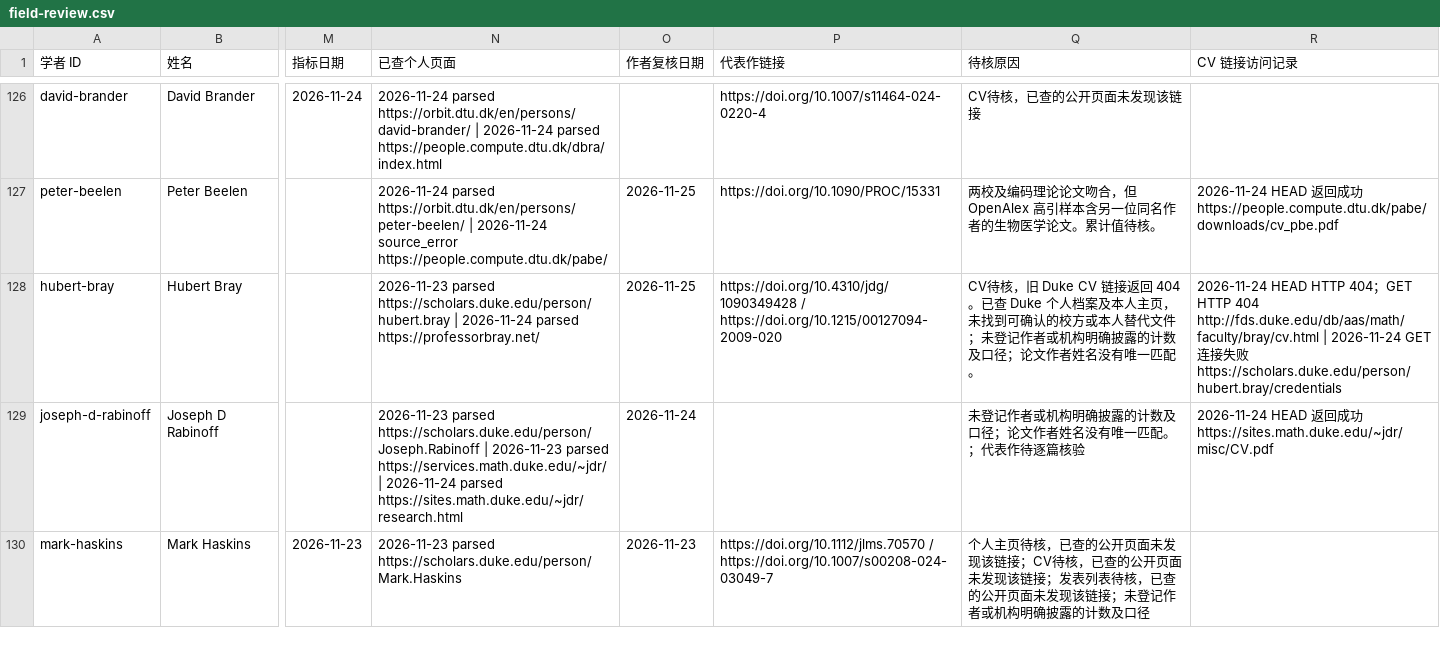
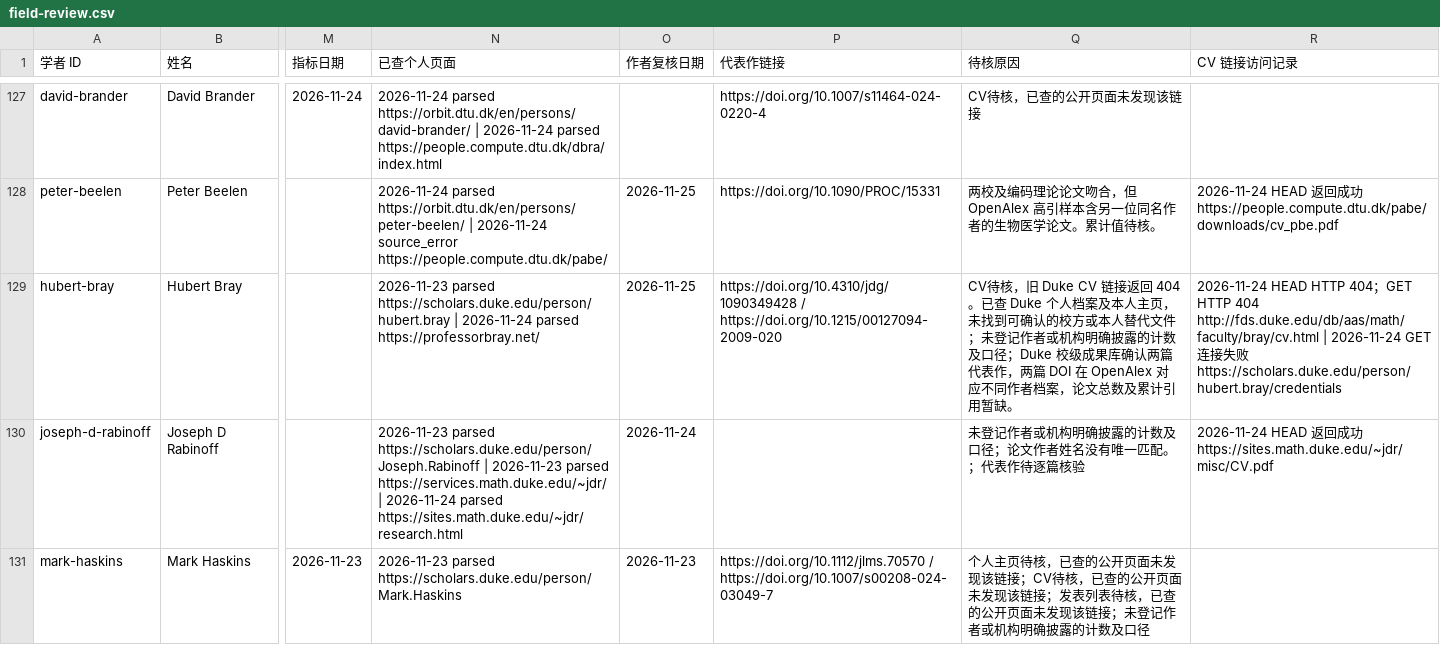
Before and after one commit to zyx-dirtystar/geometry-faculty-atlas, a CSV file: collector/field-review.csv, drawn as a sheet; only a part is shown, gaps mark what is left out; addresses are those after the commit; the diff covers the shown part only; the diff names each change by its address in the sheet, - before the commit and + after, or states it on an @@ line.

```diff
--- a/collector/field-review.csv
+++ b/collector/field-review.csv
-Q129 (待核原因): …及口径；论文作者姓名没有唯一匹配。
+Q129 (待核原因): …及口径；Duke 校级成果库确认两篇代表作，两篇 DOI 在 OpenAlex 对应不同作者档案，论文总数及累计引用暂缺。
```
Also changed, not shown: 4 added rows and 12 edited cells elsewhere in this file, collector/school-review.csv, 12 other files.
